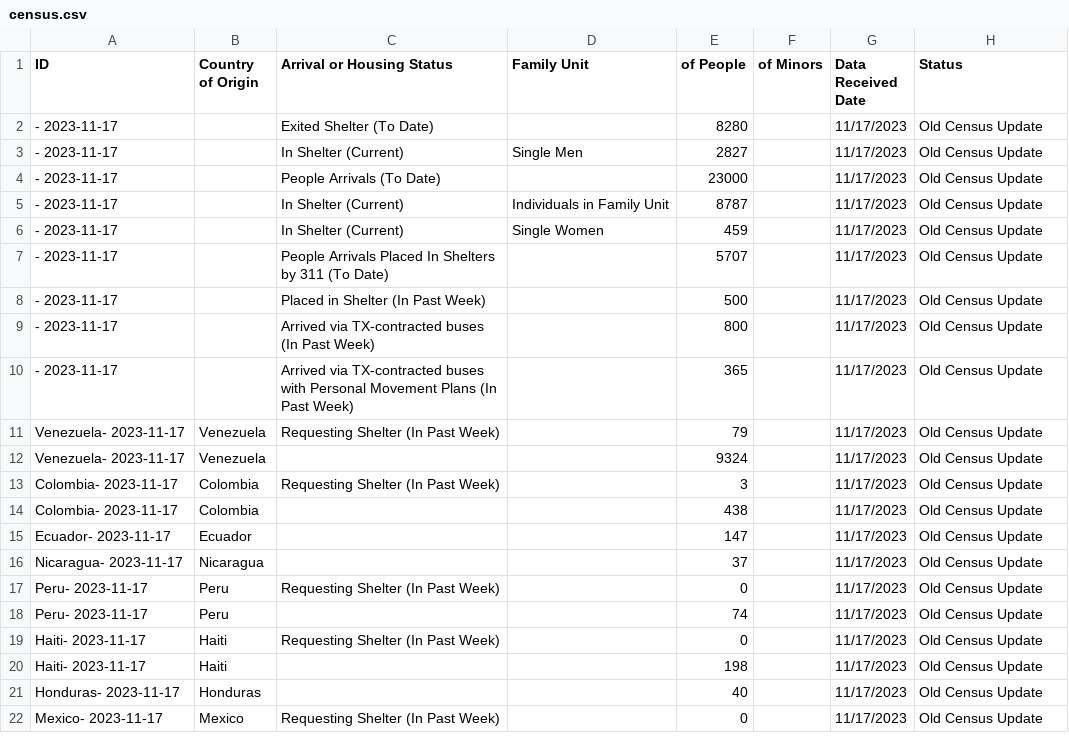
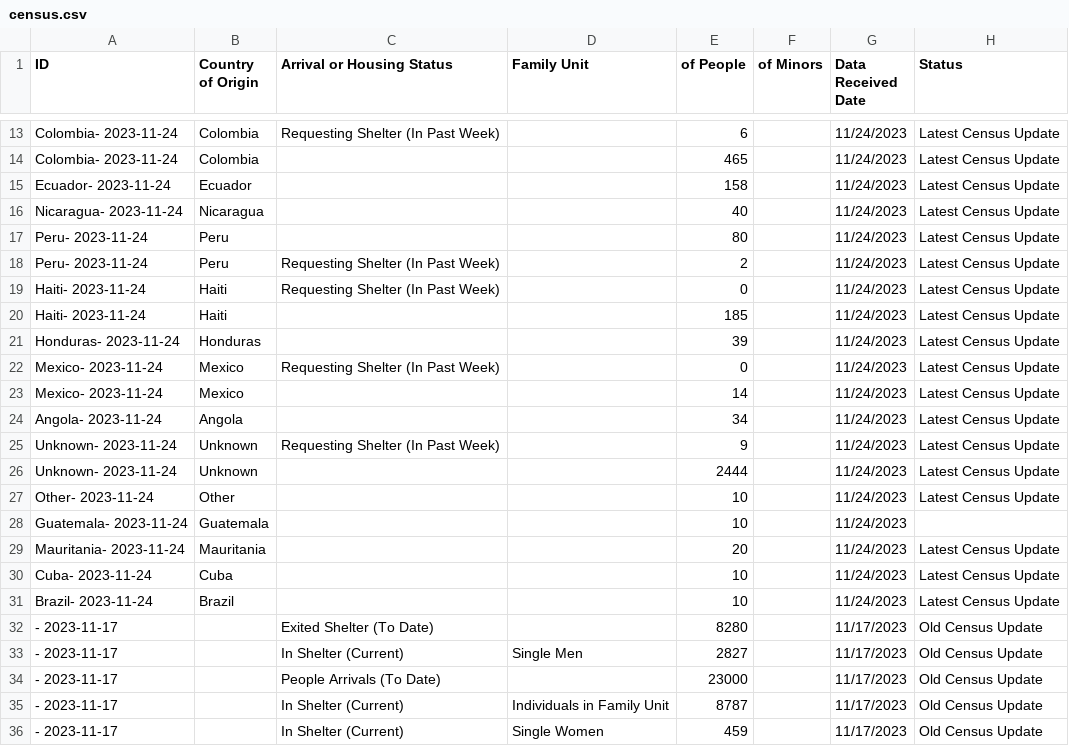
Before and after one commit to fgregg/asylum-dashboard-data, a CSV file: data/census.csv, drawn as a sheet; only a part is shown, gaps mark what is left out; the shorter side is filled out with more unchanged rows; the diff covers the shown part only; the diff names each change by its address in the sheet, - before the commit and + after, or states it on an @@ line.

```diff
--- a/data/census.csv
+++ b/data/census.csv
+row 13: Colombia- 2023-11-24 | Colombia | Requesting Shelter (In Past Week) |  | 6 |  | 11/24/2023 | Latest Census Update
+row 14: Colombia- 2023-11-24 | Colombia |  |  | 465 |  | 11/24/2023 | Latest Census Update
+row 15: Ecuador- 2023-11-24 | Ecuador |  |  | 158 |  | 11/24/2023 | Latest Census Update
+row 16: Nicaragua- 2023-11-24 | Nicaragua |  |  | 40 |  | 11/24/2023 | Latest Census Update
+row 17: Peru- 2023-11-24 | Peru |  |  | 80 |  | 11/24/2023 | Latest Census Update
+row 18: Peru- 2023-11-24 | Peru | Requesting Shelter (In Past Week) |  | 2 |  | 11/24/2023 | Latest Census Update
+row 19: Haiti- 2023-11-24 | Haiti | Requesting Shelter (In Past Week) |  | 0 |  | 11/24/2023 | Latest Census Update
+row 20: Haiti- 2023-11-24 | Haiti |  |  | 185 |  | 11/24/2023 | Latest Census Update
+row 21: Honduras- 2023-11-24 | Honduras |  |  | 39 |  | 11/24/2023 | Latest Census Update
+row 22: Mexico- 2023-11-24 | Mexico | Requesting Shelter (In Past Week) |  | 0 |  | 11/24/2023 | Latest Census Update
+row 23: Mexico- 2023-11-24 | Mexico |  |  | 14 |  | 11/24/2023 | Latest Census Update
+row 24: Angola- 2023-11-24 | Angola |  |  | 34 |  | 11/24/2023 | Latest Census Update
+row 25: Unknown- 2023-11-24 | Unknown | Requesting Shelter (In Past Week) |  | 9 |  | 11/24/2023 | Latest Census Update
+row 26: Unknown- 2023-11-24 | Unknown |  |  | 2444 |  | 11/24/2023 | Latest Census Update
+row 27: Other- 2023-11-24 | Other |  |  | 10 |  | 11/24/2023 | Latest Census Update
+row 28: Guatemala- 2023-11-24 | Guatemala |  |  | 10 |  | 11/24/2023
+row 29: Mauritania- 2023-11-24 | Mauritania |  |  | 20 |  | 11/24/2023 | Latest Census Update
+row 30: Cuba- 2023-11-24 | Cuba |  |  | 10 |  | 11/24/2023 | Latest Census Update
+row 31: Brazil- 2023-11-24 | Brazil |  |  | 10 |  | 11/24/2023 | Latest Census Update
```
Also changed, not shown: 11 added rows elsewhere in this file, data/counts_by_housing.csv, data/housing_locations.csv.
